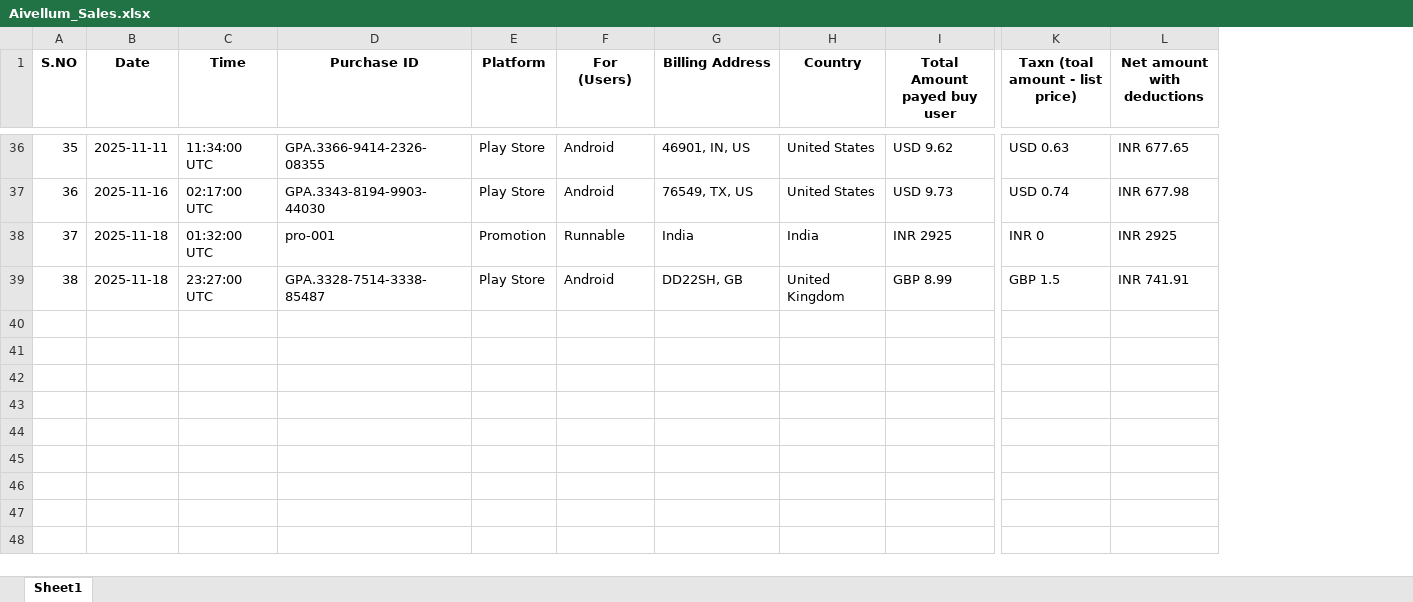
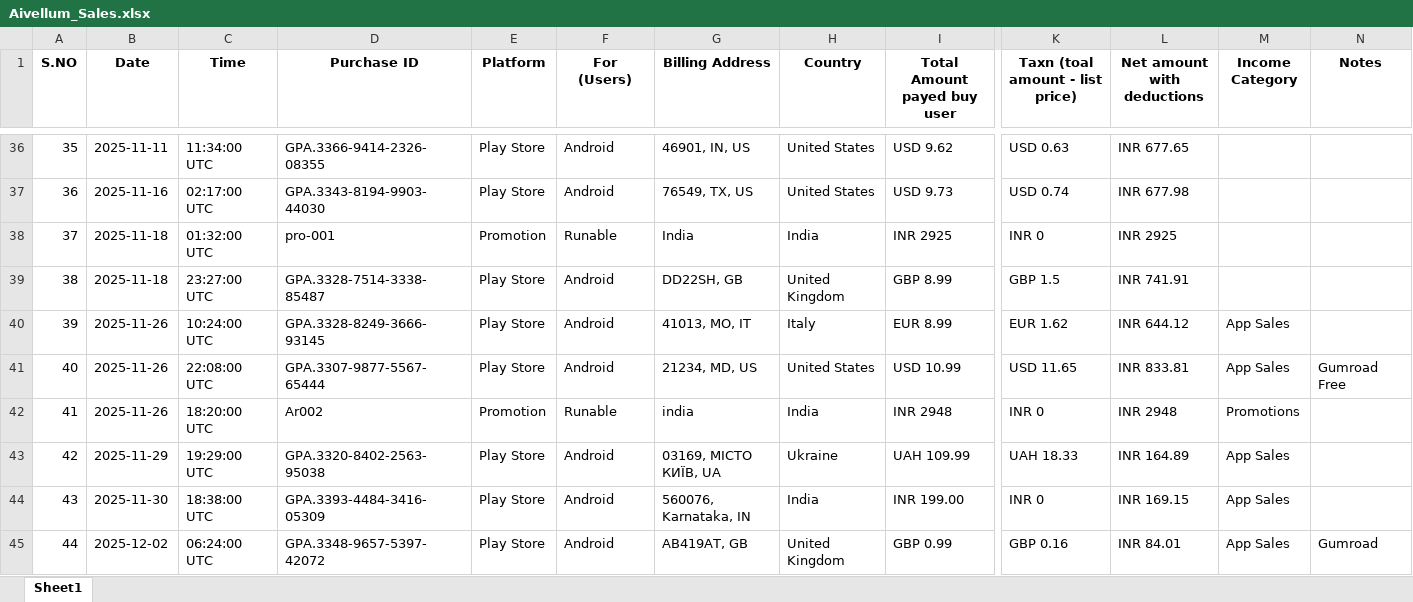
Before and after one commit to khanbasharat3a1/Aivellum-Analytics-Tool, an Excel workbook: Aivellum_Sales.xlsx, sheet Sheet1, drawn as a sheet; only a part is shown, gaps mark what is left out; values as stored, in another font and other column widths than the file's, no borders; rows hold the shown columns only; the diff covers the shown part only; the diff names each change by its address in the sheet, - before the commit and + after, or states it on an @@ line.

```diff
--- a/Aivellum_Sales.xlsx (sheet Sheet1)
+++ b/Aivellum_Sales.xlsx (sheet Sheet1)
+column M (Income Category), empty
+column N (Notes), empty
-F38 (For (Users)): Runnable
+F38 (For (Users)): Runable
+row 40: 39 | 2025-11-26 | 10:24:00 UTC | GPA.3328-8249-3666-93145 | Play Store | Android | 41013, MO, IT | Italy | EUR 8.99 | EUR 1.62 | INR 644.12 | App Sales
+row 41: 40 | 2025-11-26 | 22:08:00 UTC | GPA.3307-9877-5567-65444 | Play Store | Android | 21234, MD, US | United States | USD 10.99 | USD 11.65 | INR 833.81 | App Sales | Gumroad Free
+row 42: 41 | 2025-11-26 | 18:20:00 UTC | Ar002 | Promotion | Runable | india | India | INR 2948 | INR 0 | INR 2948 | Promotions
+row 43: 42 | 2025-11-29 | 19:29:00 UTC | GPA.3320-8402-2563-95038 | Play Store | Android | 03169, МІСТО КИЇВ, UA | Ukraine | UAH 109.99 | UAH 18.33 | INR 164.89 | App Sales
+row 44: 43 | 2025-11-30 | 18:38:00 UTC | GPA.3393-4484-3416-05309 | Play Store | Android | 560076, Karnataka, IN | India | INR 199.00 | INR 0 | INR 169.15 | App Sales
+row 45: 44 | 2025-12-02 | 06:24:00 UTC | GPA.3348-9657-5397-42072 | Play Store | Android | AB419AT, GB | United Kingdom | GBP 0.99 | GBP 0.16 | INR 84.01 | App Sales | Gumroad
```
Also changed, not shown: 7 added rows and 6 edited cells elsewhere in this sheet, 6 other files.
